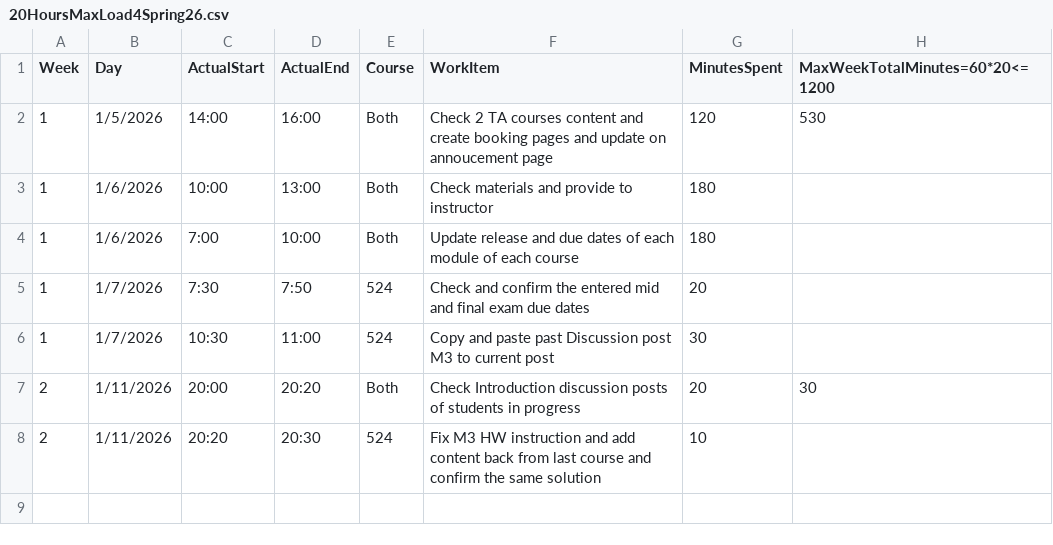
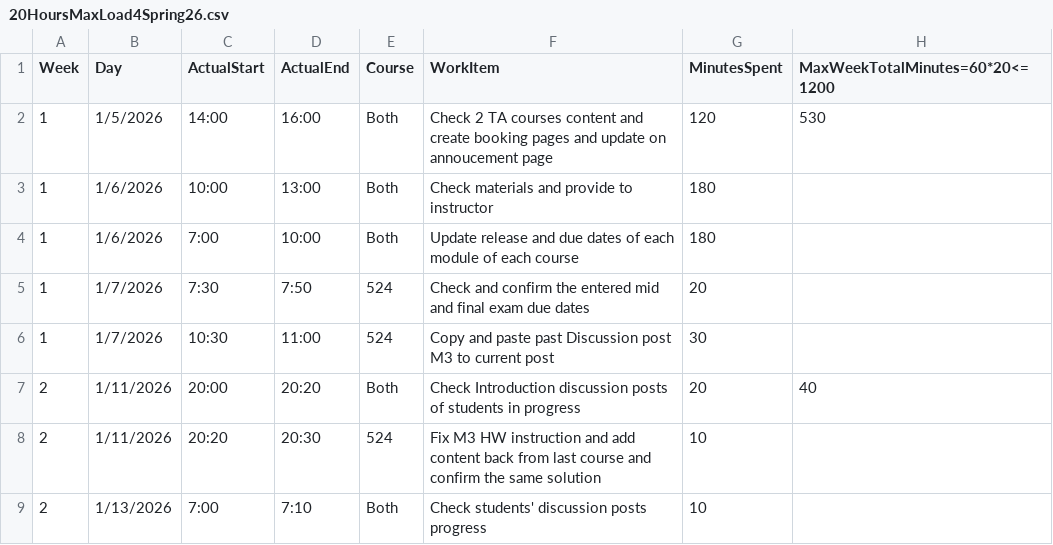
Before and after one commit to mutingma123/2026SpringTAHoursLoad, a CSV file: 20HoursMaxLoad4Spring26.csv, drawn as a sheet.

Commit message:
[2-40] Update TA hours CSV to correct minutes spent and add missing work item

```diff
--- a/20HoursMaxLoad4Spring26.csv
+++ b/20HoursMaxLoad4Spring26.csv
@@ -6,3 +6,4 @@
 1,1/7/2026,10:30,11:00,524,Copy and paste past Discussion post M3 to current post,30,
-2,1/11/2026,20:00,20:20,Both,Check Introduction discussion posts of students in progress,20,30
+2,1/11/2026,20:00,20:20,Both,Check Introduction discussion posts of students in progress,20,40
 2,1/11/2026,20:20,20:30,524,Fix M3 HW instruction and add content back from last course and confirm the same solution,10,
+2,1/13/2026,7:00,7:10,Both,Check students' discussion posts progress,10,
```
